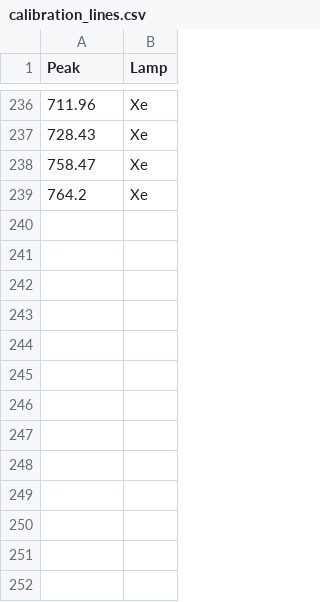
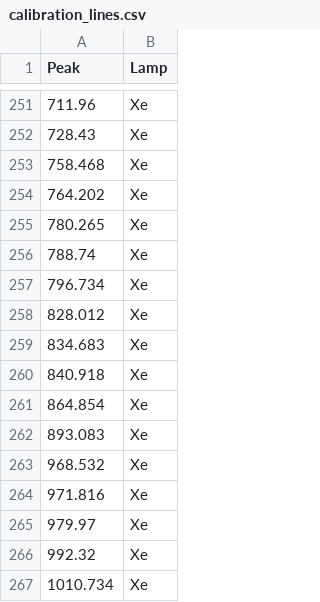
Before and after one commit to jveitchmichaelis/rascal, a CSV file: calibration_lines.csv, drawn as a sheet; only a part is shown, gaps mark what is left out; the diff covers the shown part only.

```diff
--- a/calibration_lines.csv
+++ b/calibration_lines.csv
@@ -237,3 +252,16 @@ Peak,Lamp
 728.43,Xe
-758.47,Xe
-764.2,Xe
+758.468,Xe
+764.202,Xe
+780.265,Xe
+788.74,Xe
+796.734,Xe
+828.012,Xe
+834.683,Xe
+840.918,Xe
+864.854,Xe
+893.083,Xe
+968.532,Xe
+971.816,Xe
+979.97,Xe
+992.32,Xe
+1010.734,Xe
```
Also changed, not shown: 15 added rows and 11 edited cells elsewhere in this file, 2 other files.
